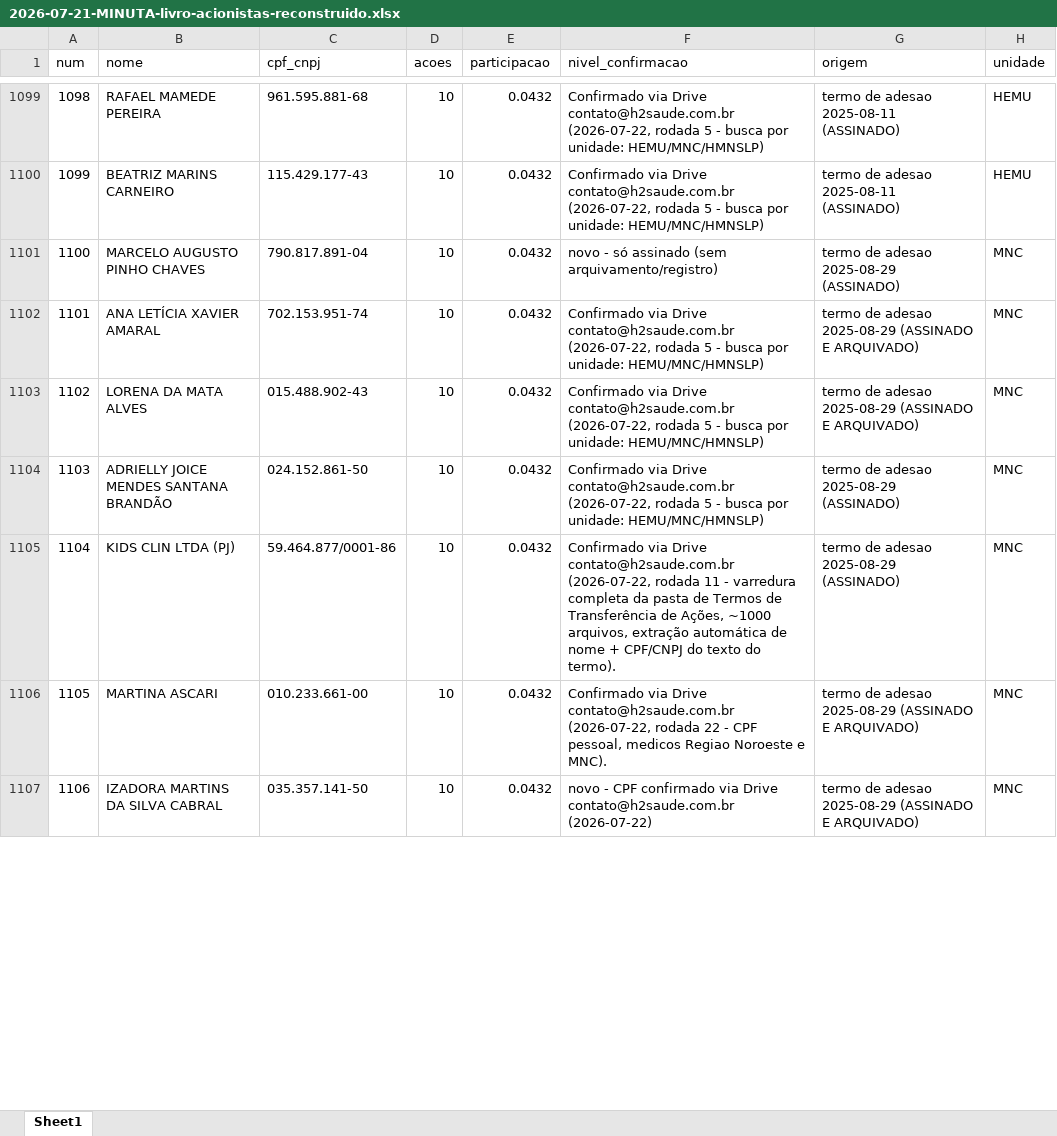
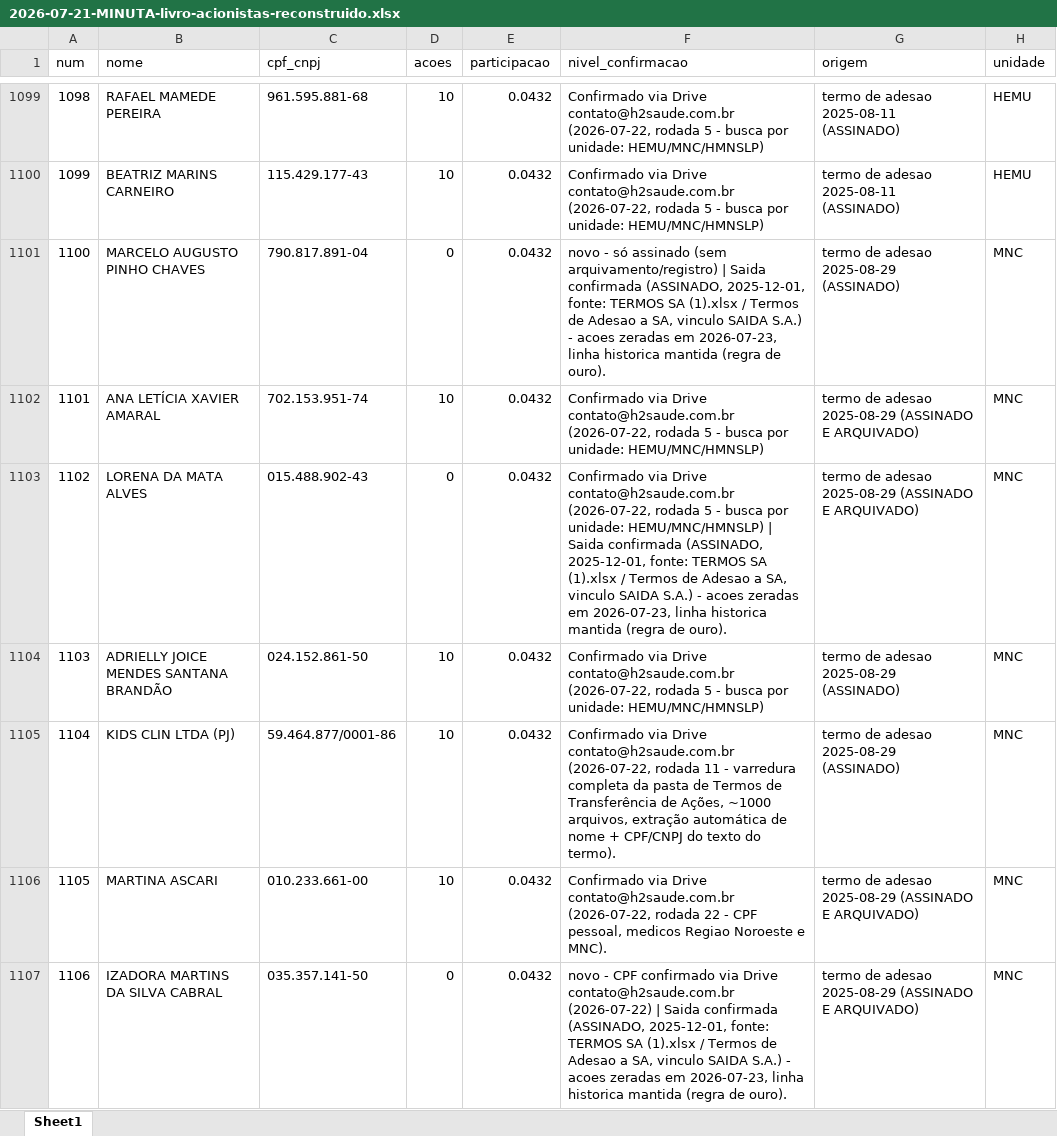
Before and after one commit to gustavobagz/gustavo-os, an Excel workbook: H2/Governanca/2026-07-21-MINUTA-livro-acionistas-reconstruido.xlsx, sheet Sheet1, drawn as a sheet; only a part is shown, gaps mark what is left out; values as stored, in another font and other column widths than the file's, no borders; the diff covers the shown part only; the diff names each change by its address in the sheet, - before the commit and + after, or states it on an @@ line.

```diff
--- a/H2/Governanca/2026-07-21-MINUTA-livro-acionistas-reconstruido.xlsx (sheet Sheet1)
+++ b/H2/Governanca/2026-07-21-MINUTA-livro-acionistas-reconstruido.xlsx (sheet Sheet1)
-D1101 (acoes): 10
+D1101 (acoes): 0
-F1101 (nivel_confirmacao): …(sem arquivamento/registro)
+F1101 (nivel_confirmacao): …(sem arquivamento/registro) | Saida confirmada (ASSINADO, 2025-12-01, fonte: TERMOS SA (1).xlsx / Termos de Adesao a SA, vinculo SAIDA S.A.) - acoes zeradas em 2026-07-23, linha historica mantida (regra de ouro).
-D1103 (acoes): 10
+D1103 (acoes): 0
-F1103 (nivel_confirmacao): …unidade: HEMU/MNC/HMNSLP)
+F1103 (nivel_confirmacao): …unidade: HEMU/MNC/HMNSLP) | Saida confirmada (ASSINADO, 2025-12-01, fonte: TERMOS SA (1).xlsx / Termos de Adesao a SA, vinculo SAIDA S.A.) - acoes zeradas em 2026-07-23, linha historica mantida (regra de ouro).
-D1107 (acoes): 10
+D1107 (acoes): 0
-F1107 (nivel_confirmacao): …contato@h2saude.com.br (2026-07-22)
+F1107 (nivel_confirmacao): …contato@h2saude.com.br (2026-07-22) | Saida confirmada (ASSINADO, 2025-12-01, fonte: TERMOS SA (1).xlsx / Termos de Adesao a SA, vinculo SAIDA S.A.) - acoes zeradas em 2026-07-23, linha historica mantida (regra de ouro).
```
Also changed, not shown: 122 edited cells elsewhere in this sheet, H2/Governanca/2026-07-23-LIVRO-REGISTRO-ACOES-NOMINATIVAS-H2SA.xlsx, 5 other files.
